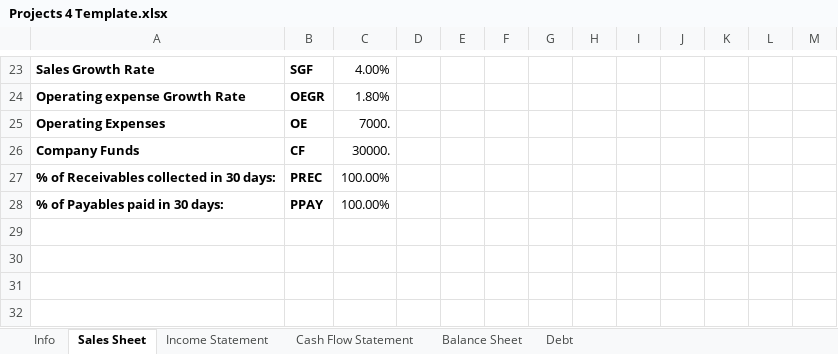
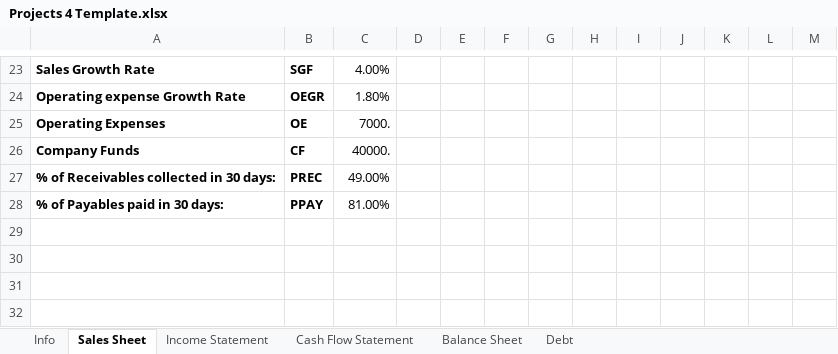
Before and after one commit to aloretocornidez/engineering-management, an Excel workbook: project/Projects 4 Template.xlsx, sheet Sales Sheet, drawn as a sheet; only a part is shown, gaps mark what is left out; values as stored, in another font and other column widths than the file's, no borders; the diff names each change by its address in the sheet, - before the commit and + after, or states it on an @@ line.

```diff
--- a/project/Projects 4 Template.xlsx (sheet Sales Sheet)
+++ b/project/Projects 4 Template.xlsx (sheet Sales Sheet)
-C26: 30000.
+C26: 40000.
-C27: 100.00%
+C27: 49.00%
-C28: 100.00%
+C28: 81.00%
```
Also changed, not shown: sheet Balance Sheet, sheet Debt, sheet Cash Flow Statement, sheet Income Statement, formulas that keep their value, charts or pictures, 1 other file.
